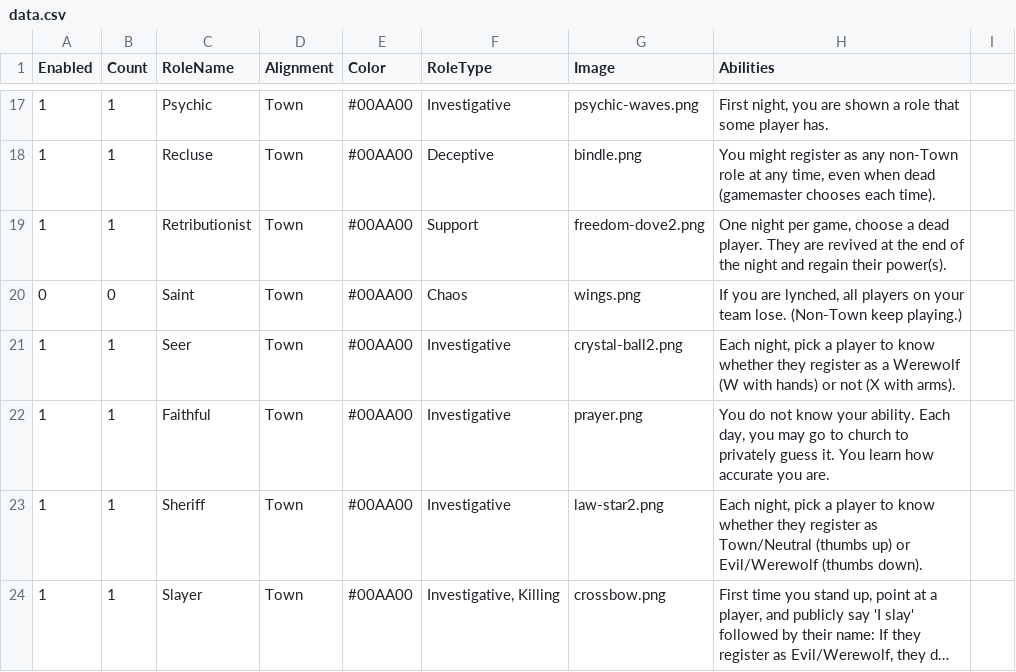
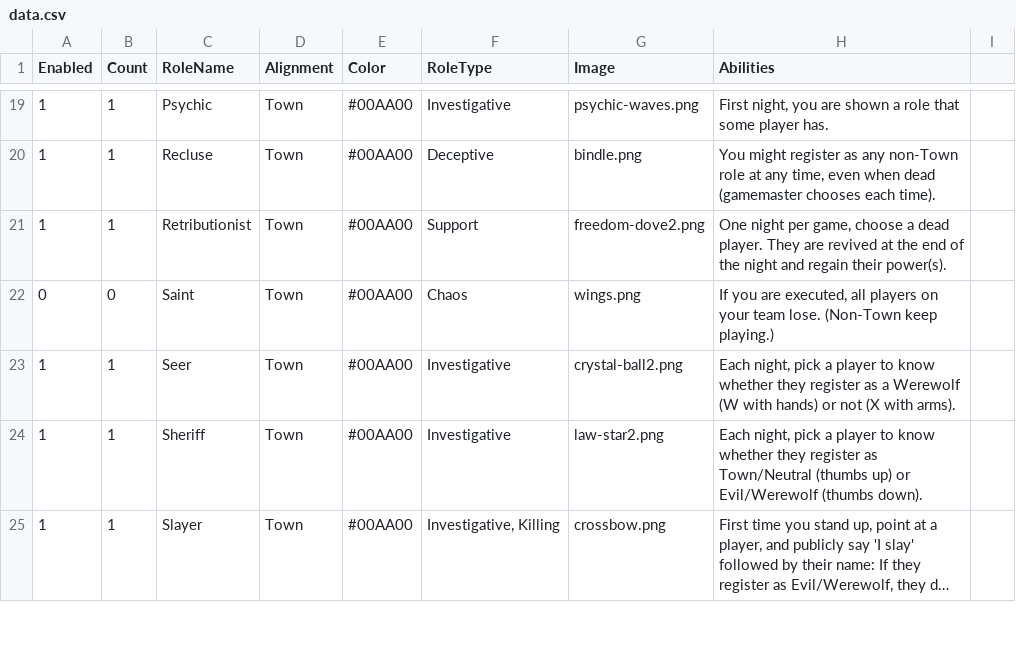
Before and after one commit to johanpip/WerewolfAllstars, a CSV file: ITU_Werewolf/data.csv, drawn as a sheet; only a part is shown, gaps mark what is left out; long unchanged cells end in …; the diff covers the shown part only.

```diff
--- a/ITU_Werewolf/data.csv
+++ b/ITU_Werewolf/data.csv
@@ -19,5 +21,4 @@ Enabled,Count,RoleName,Alignment,Color,RoleType,Image,Abilities
 1,1,Retributionist,Town,#00AA00,"Support",freedom-dove2.png,"One night per game, choose a dead player. They are revived at the end of the night and regain their power(s)."
-0,0,Saint,Town,#00AA00,"Chaos",wings.png,"If you are lynched, all players on your team lose. (Non-Town keep playing.)"
+0,0,Saint,Town,#00AA00,"Chaos",wings.png,"If you are executed, all players on your team lose. (Non-Town keep playing.)"
 1,1,Seer,Town,#00AA00,"Investigative",crystal-ball2.png,"Each night, pick a player to know whether they register as a Werewolf (W with hands) or not (X with arms)."
-1,1,Faithful,Town,#00AA00,"Investigative",prayer.png,"You do not know your ability. Each day, you may go to church to privately guess it. You learn how accurate you are."
 1,1,Sheriff,Town,#00AA00,"Investigative",law-star2.png,"Each night, pick a player to know whether they register as Town/Neutral (thumbs up) or Evil/Werewolf (thumbs down)."
```
Also changed, not shown: 2 added rows and 5 edited cells elsewhere in this file, 5 other files.
